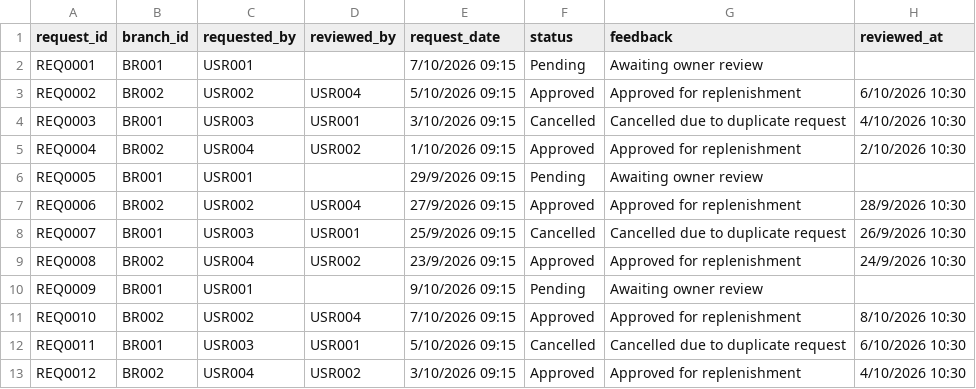
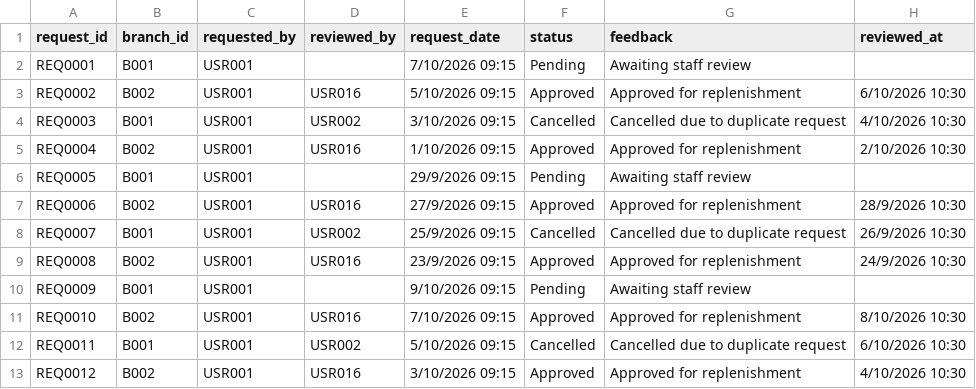
Before and after one commit to ze1enia/SAproject, a CSV file: backend/src/database/stock_requests.csv, drawn as a sheet.

```diff
--- a/backend/src/database/stock_requests.csv
+++ b/backend/src/database/stock_requests.csv
@@ -1,13 +1,13 @@
 request_id,branch_id,requested_by,reviewed_by,request_date,status,feedback,reviewed_at
-REQ0001,BR001,USR001,,7/10/2026 09:15,Pending,Awaiting owner review,
-REQ0002,BR002,USR002,USR004,5/10/2026 09:15,Approved,Approved for replenishment,6/10/2026 10:30
-REQ0003,BR001,USR003,USR001,3/10/2026 09:15,Cancelled,Cancelled due to duplicate request,4/10/2026 10:30
-REQ0004,BR002,USR004,USR002,1/10/2026 09:15,Approved,Approved for replenishment,2/10/2026 10:30
-REQ0005,BR001,USR001,,29/9/2026 09:15,Pending,Awaiting owner review,
-REQ0006,BR002,USR002,USR004,27/9/2026 09:15,Approved,Approved for replenishment,28/9/2026 10:30
-REQ0007,BR001,USR003,USR001,25/9/2026 09:15,Cancelled,Cancelled due to duplicate request,26/9/2026 10:30
-REQ0008,BR002,USR004,USR002,23/9/2026 09:15,Approved,Approved for replenishment,24/9/2026 10:30
-REQ0009,BR001,USR001,,9/10/2026 09:15,Pending,Awaiting owner review,
-REQ0010,BR002,USR002,USR004,7/10/2026 09:15,Approved,Approved for replenishment,8/10/2026 10:30
-REQ0011,BR001,USR003,USR001,5/10/2026 09:15,Cancelled,Cancelled due to duplicate request,6/10/2026 10:30
-REQ0012,BR002,USR004,USR002,3/10/2026 09:15,Approved,Approved for replenishment,4/10/2026 10:30
+REQ0001,B001,USR001,,7/10/2026 09:15,Pending,Awaiting staff review,
+REQ0002,B002,USR001,USR016,5/10/2026 09:15,Approved,Approved for replenishment,6/10/2026 10:30
+REQ0003,B001,USR001,USR002,3/10/2026 09:15,Cancelled,Cancelled due to duplicate request,4/10/2026 10:30
+REQ0004,B002,USR001,USR016,1/10/2026 09:15,Approved,Approved for replenishment,2/10/2026 10:30
+REQ0005,B001,USR001,,29/9/2026 09:15,Pending,Awaiting staff review,
+REQ0006,B002,USR001,USR016,27/9/2026 09:15,Approved,Approved for replenishment,28/9/2026 10:30
+REQ0007,B001,USR001,USR002,25/9/2026 09:15,Cancelled,Cancelled due to duplicate request,26/9/2026 10:30
+REQ0008,B002,USR001,USR016,23/9/2026 09:15,Approved,Approved for replenishment,24/9/2026 10:30
+REQ0009,B001,USR001,,9/10/2026 09:15,Pending,Awaiting staff review,
+REQ0010,B002,USR001,USR016,7/10/2026 09:15,Approved,Approved for replenishment,8/10/2026 10:30
+REQ0011,B001,USR001,USR002,5/10/2026 09:15,Cancelled,Cancelled due to duplicate request,6/10/2026 10:30
+REQ0012,B002,USR001,USR016,3/10/2026 09:15,Approved,Approved for replenishment,4/10/2026 10:30
```
Also changed, not shown: backend/src/database/SA.csv, backend/src/database/branch_stocks.csv, 14 other files.
